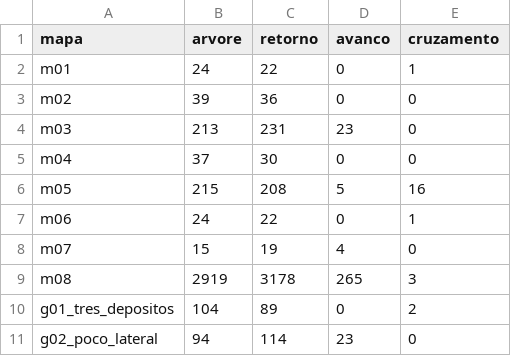
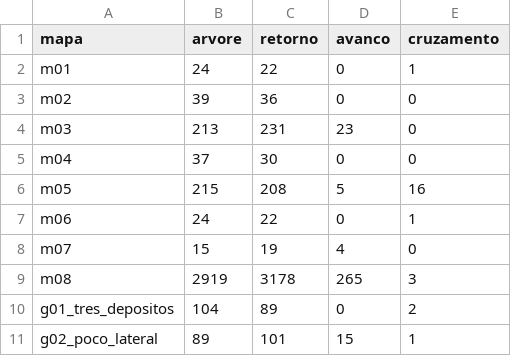
Before and after one commit to davimqz/Projetos-Grafos, a CSV file: out/parte1/csv/dfs_classificacao.csv, drawn as a sheet.

```diff
--- a/out/parte1/csv/dfs_classificacao.csv
+++ b/out/parte1/csv/dfs_classificacao.csv
@@ -10,2 +10,2 @@ m08,2919,3178,265,3
 g01_tres_depositos,104,89,0,2
-g02_poco_lateral,94,114,23,0
+g02_poco_lateral,89,101,15,1
```
Also changed, not shown: out/parte1/csv/arestas_g02_poco_lateral.csv, out/parte1/csv/armadilhas_g02_poco_lateral.csv, 17 other files.
